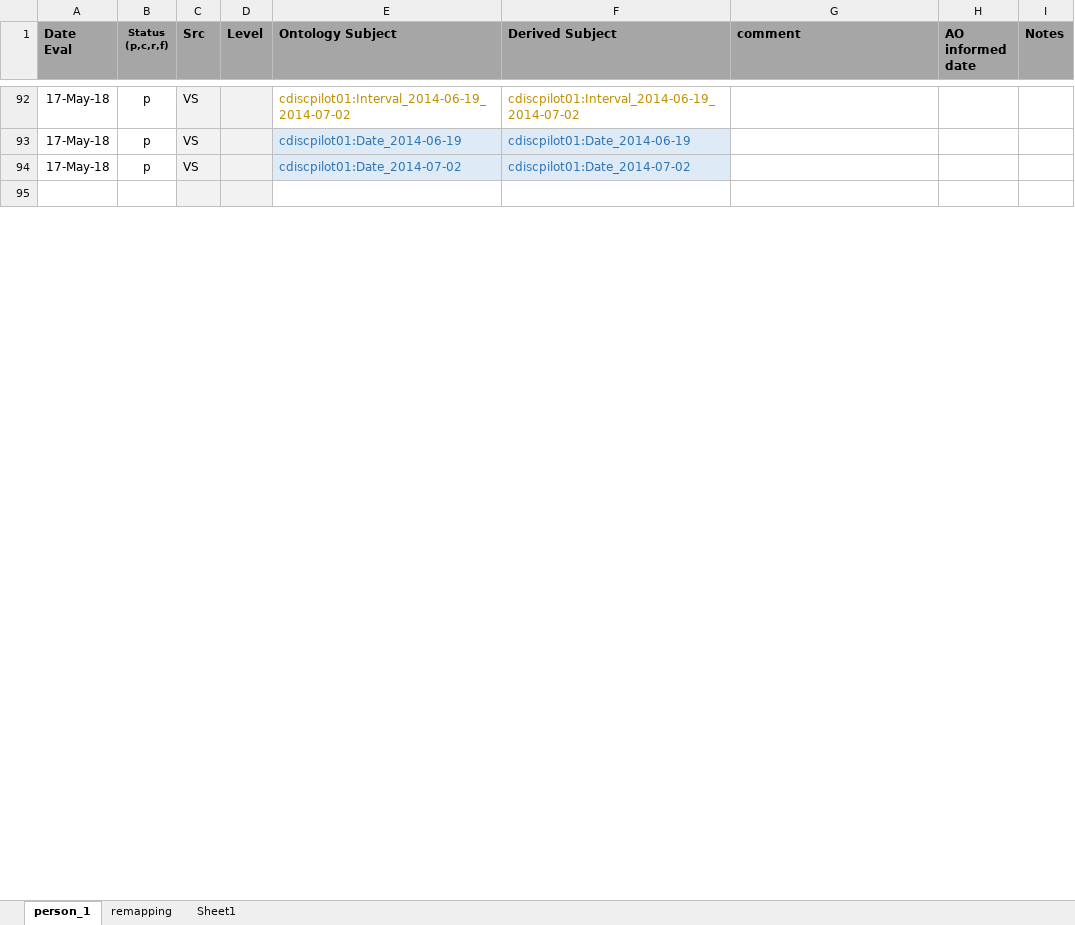
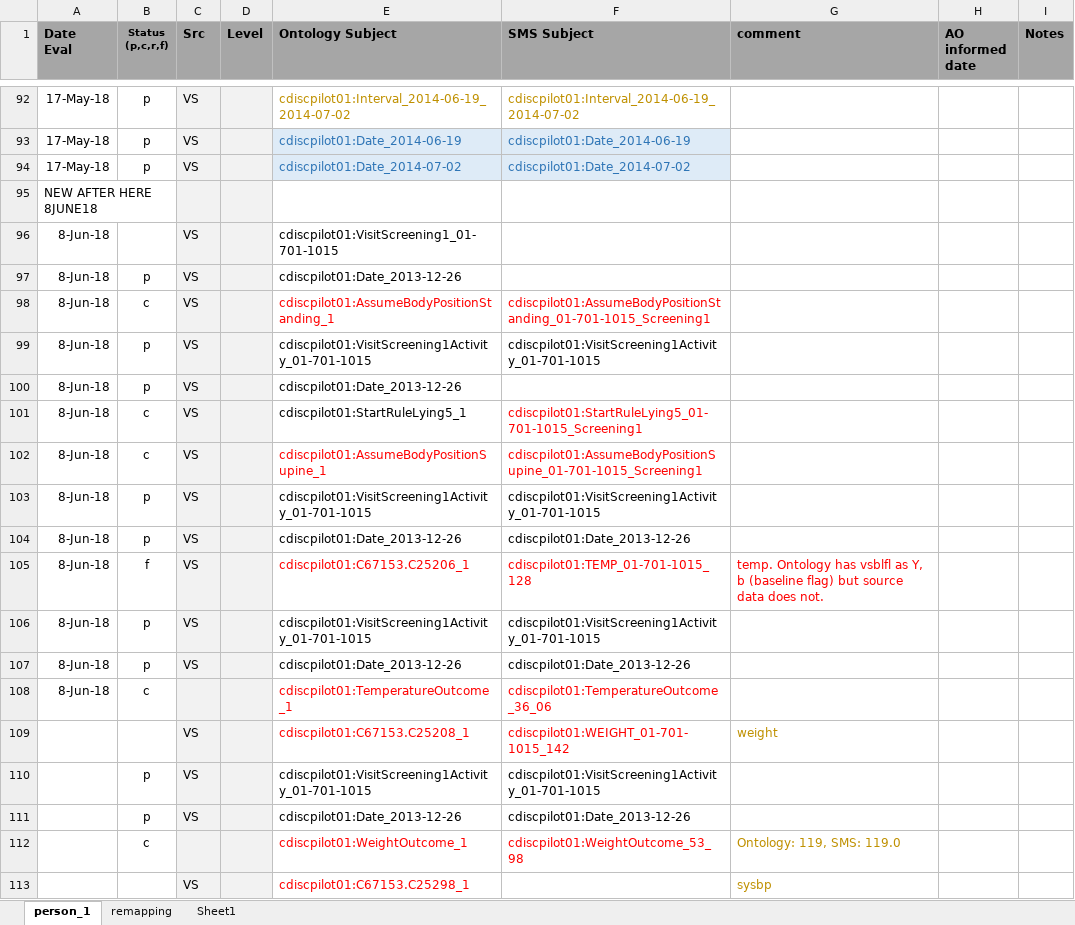
Before and after one commit to phuse-org/CTDasRDF, an Excel workbook: r/validation/TripleQCCheckList.xlsx, sheet person_1, drawn as a sheet; only a part is shown, gaps mark what is left out; the shorter side is filled out with more unchanged rows; values as stored, in another font and other column widths than the file's, no borders; conditional formats not drawn; the diff covers the shown part only; the diff names each change by its address in the sheet, - before the commit and + after, or states it on an @@ line.

```diff
--- a/r/validation/TripleQCCheckList.xlsx (sheet person_1)
+++ b/r/validation/TripleQCCheckList.xlsx (sheet person_1)
-F1: Derived Subject
+F1: SMS Subject
+row 95: NEW AFTER HERE 8JUNE18
+row 96: 8-Jun-18 |  | VS |  | cdiscpilot01:VisitScreening1_01-701-1015
+row 97: 8-Jun-18 | p | VS |  | cdiscpilot01:Date_2013-12-26
+row 98: 8-Jun-18 | c | VS |  | cdiscpilot01:AssumeBodyPositionStanding_1 | cdiscpilot01:AssumeBodyPositionStanding_01-701-1015_Screening1
+row 99: 8-Jun-18 | p | VS |  | cdiscpilot01:VisitScreening1Activity_01-701-1015 | cdiscpilot01:VisitScreening1Activity_01-701-1015
+row 100: 8-Jun-18 | p | VS |  | cdiscpilot01:Date_2013-12-26
+row 101: 8-Jun-18 | c | VS |  | cdiscpilot01:StartRuleLying5_1 | cdiscpilot01:StartRuleLying5_01-701-1015_Screening1
+row 102: 8-Jun-18 | c | VS |  | cdiscpilot01:AssumeBodyPositionSupine_1 | cdiscpilot01:AssumeBodyPositionSupine_01-701-1015_Screening1
+row 103: 8-Jun-18 | p | VS |  | cdiscpilot01:VisitScreening1Activity_01-701-1015 | cdiscpilot01:VisitScreening1Activity_01-701-1015
+row 104: 8-Jun-18 | p | VS |  | cdiscpilot01:Date_2013-12-26 | cdiscpilot01:Date_2013-12-26
+row 105: 8-Jun-18 | f | VS |  | cdiscpilot01:C67153.C25206_1 | cdiscpilot01:TEMP_01-701-1015_128 | temp. Ontology has vsblfl as Y, b (baseline flag) but source data does not.
+row 106: 8-Jun-18 | p | VS |  | cdiscpilot01:VisitScreening1Activity_01-701-1015 | cdiscpilot01:VisitScreening1Activity_01-701-1015
+row 107: 8-Jun-18 | p | VS |  | cdiscpilot01:Date_2013-12-26 | cdiscpilot01:Date_2013-12-26
+row 108: 8-Jun-18 | c |  |  | cdiscpilot01:TemperatureOutcome_1 | cdiscpilot01:TemperatureOutcome_36_06
+row 109:  |  | VS |  | cdiscpilot01:C67153.C25208_1 | cdiscpilot01:WEIGHT_01-701-1015_142 | weight
+row 110:  | p | VS |  | cdiscpilot01:VisitScreening1Activity_01-701-1015 | cdiscpilot01:VisitScreening1Activity_01-701-1015
+row 111:  | p | VS |  | cdiscpilot01:Date_2013-12-26 | cdiscpilot01:Date_2013-12-26
+row 112:  | c |  |  | cdiscpilot01:WeightOutcome_1 | cdiscpilot01:WeightOutcome_53_98 | Ontology: 119, SMS: 119.0
+row 113:  |  | VS |  | cdiscpilot01:C67153.C25298_1 |  | sysbp
```
Also changed, not shown: 31 added rows and cell formats elsewhere in this sheet, 9 other files.
